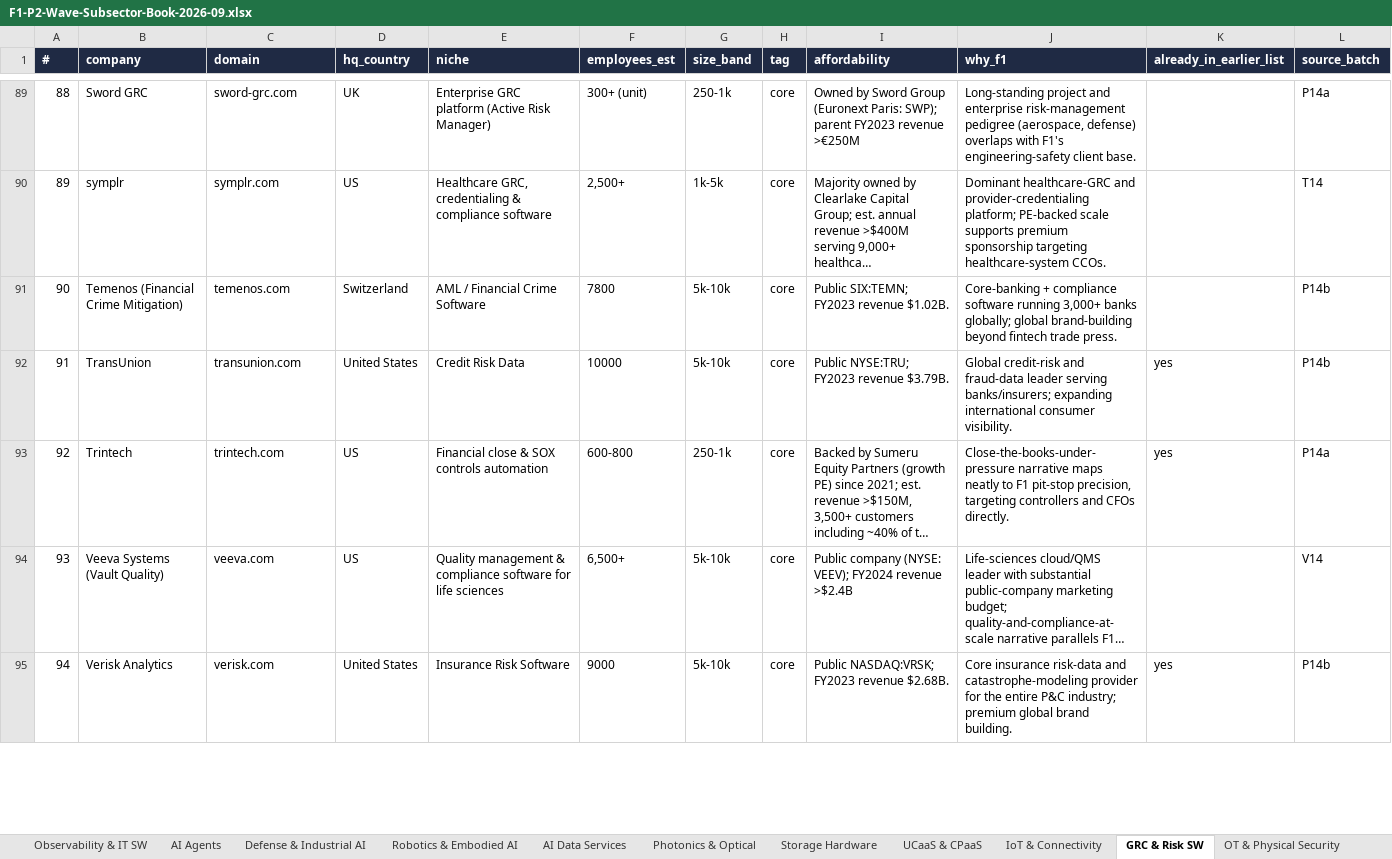
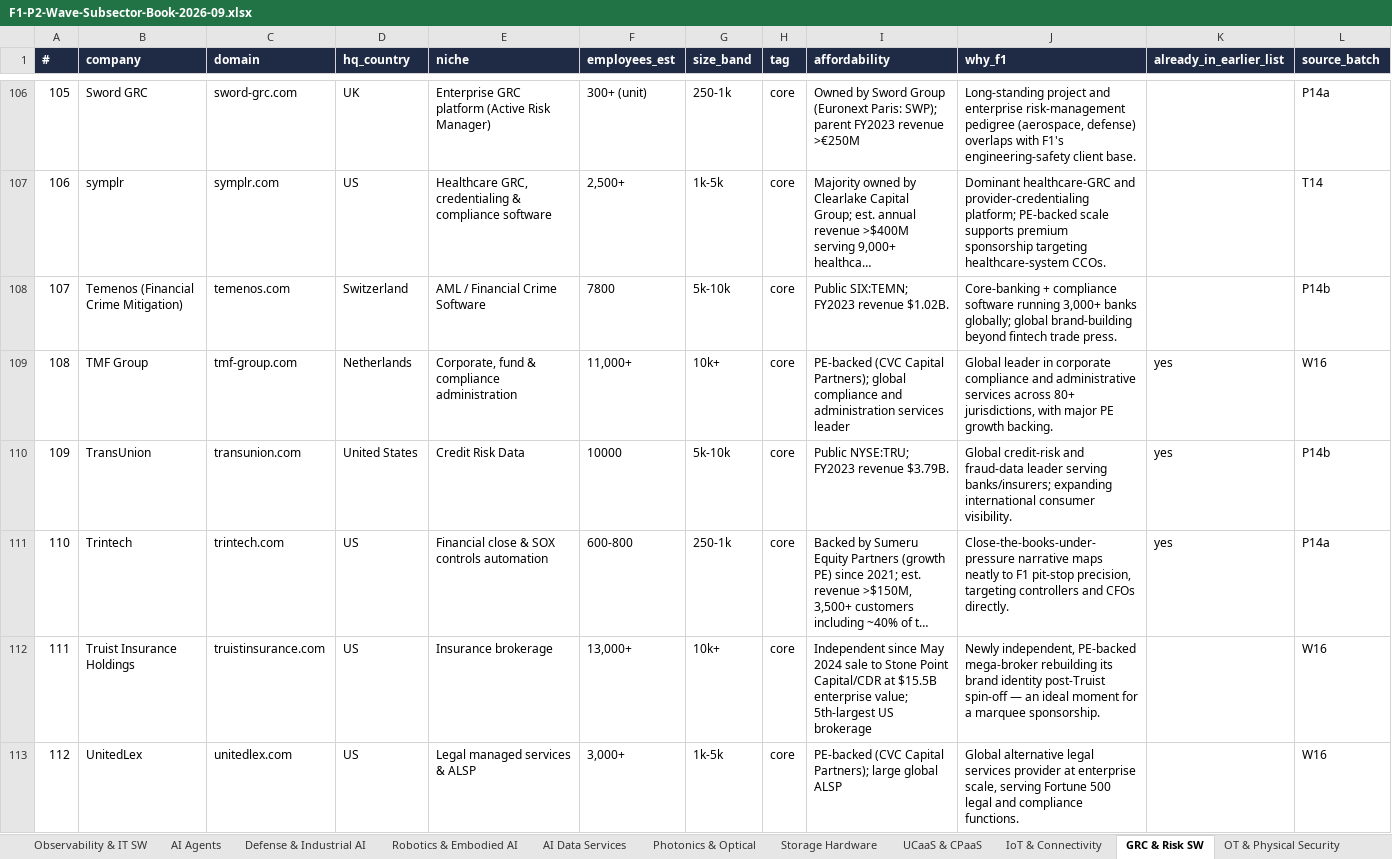
Before and after one commit to rahulgopalan42/rg42, an Excel workbook: reports/F1-P2-Wave-Subsector-Book-2026-09.xlsx, sheet GRC & Risk SW, drawn as a sheet; only a part is shown, gaps mark what is left out; the shorter side is filled out with more unchanged rows; long unchanged cells end in …; values as stored, in another font and other column widths than the file's, no borders; the diff covers the shown part only; the diff names each change by its address in the sheet, - before the commit and + after, or states it on an @@ line.

```diff
--- a/reports/F1-P2-Wave-Subsector-Book-2026-09.xlsx (sheet GRC & Risk SW)
+++ b/reports/F1-P2-Wave-Subsector-Book-2026-09.xlsx (sheet GRC & Risk SW)
@@ column A (#) renumbered from row 5 down @@
+row 109: 108 | TMF Group | tmf-group.com | Netherlands | Corporate, fund & compliance administration | 11,000+ | 10k+ | core | PE-backed (CVC Capital Partners); global compliance and administration services leader | Global leader in corporate compliance and administrative services across 80+ jurisdictions, with major PE growth backing. | yes | W16
+row 112: 111 | Truist Insurance Holdings | truistinsurance.com | US | Insurance brokerage | 13,000+ | 10k+ | core | Independent since May 2024 sale to Stone Point Capital/CDR at $15.5B enterprise value; 5th-largest US brokerage | Newly independent, PE-backed mega-broker rebuilding its brand identity post-Truist spin-off — an ideal moment for a marquee sponsorship. |  | W16
+row 113: 112 | UnitedLex | unitedlex.com | US | Legal managed services & ALSP | 3,000+ | 1k-5k | core | PE-backed (CVC Capital Partners); large global ALSP | Global alternative legal services provider at enterprise scale, serving Fortune 500 legal and compliance functions. |  | W16
```
Also changed, not shown: 85 added rows elsewhere in this sheet, sheet Devtools & Integration, sheet UCaaS & CPaaS, sheet Marketing & Sales SW, sheet ERP Finance Procurement, sheet Packaging & Food Machinery, sheet Grid & Transformers, 12 more sheets, reports/F1-P1-Wave1-Subsector-Book-2026-09.xlsx, 28 other files.
